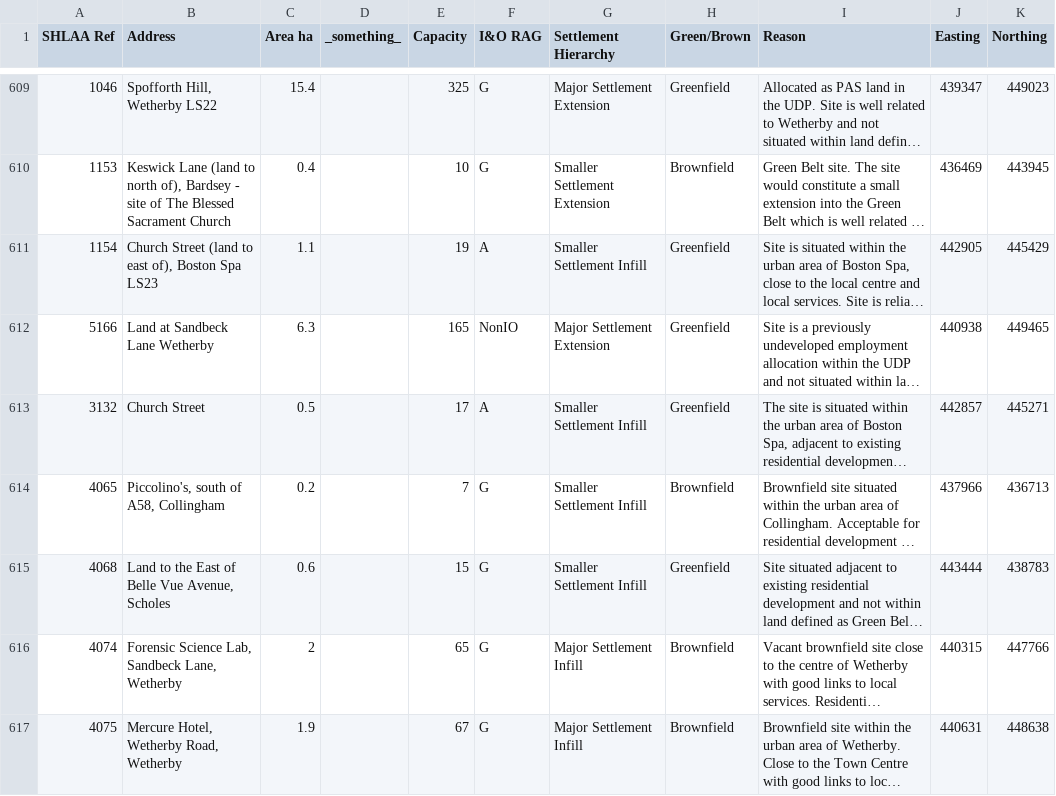
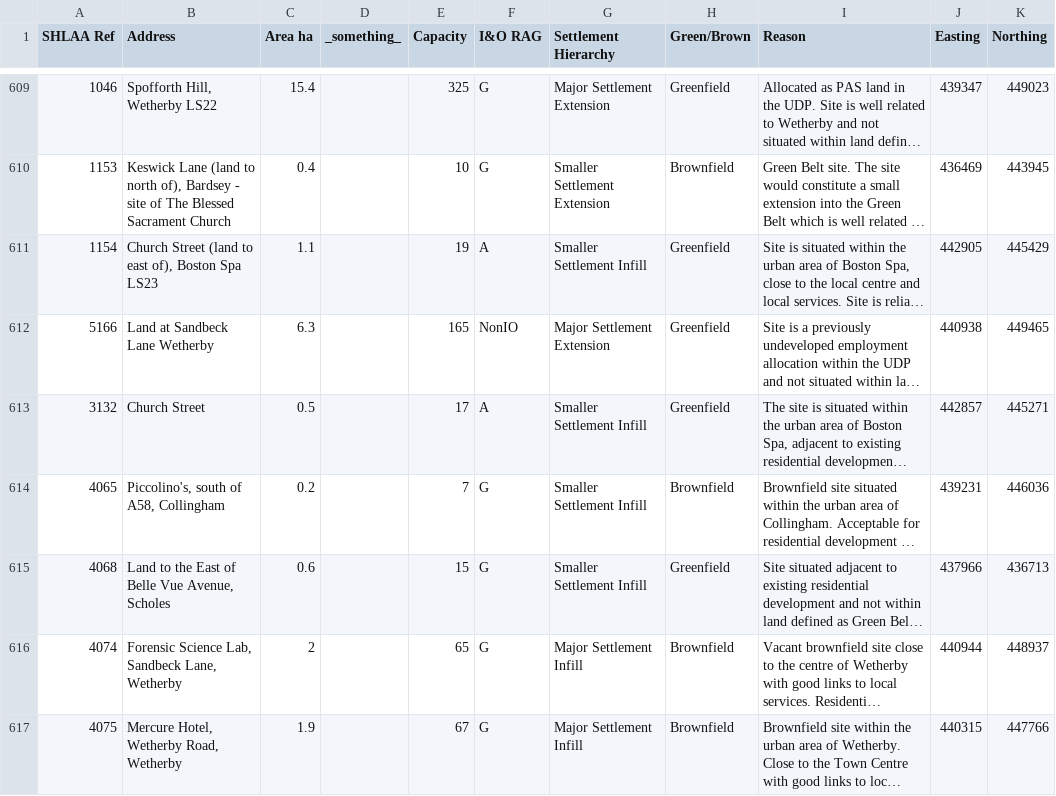
Before and after one commit to rgarner/lcc-site-allocations-data, a CSV file: data/output/sites.csv, drawn as a sheet; only a part is shown, gaps mark what is left out; long unchanged cells end in …; the diff covers the shown part only; the diff names each change by its address in the sheet, - before the commit and + after, or states it on an @@ line.

Commit message:
Incorporate fixes for #10 and #11 to csv's
* Both sites and centroids

```diff
--- a/data/output/sites.csv
+++ b/data/output/sites.csv
-J614 (Easting): 437966
+J614 (Easting): 439231
-K614 (Northing): 436713
+K614 (Northing): 446036
-J615 (Easting): 443444
+J615 (Easting): 437966
-K615 (Northing): 438783
+K615 (Northing): 436713
-J616 (Easting): 440315
+J616 (Easting): 440944
-K616 (Northing): 447766
+K616 (Northing): 448937
-J617 (Easting): 440631
+J617 (Easting): 440315
-K617 (Northing): 448638
+K617 (Northing): 447766
```
Also changed, not shown: 86 edited cells elsewhere in this file, data/output/centroids.csv.
